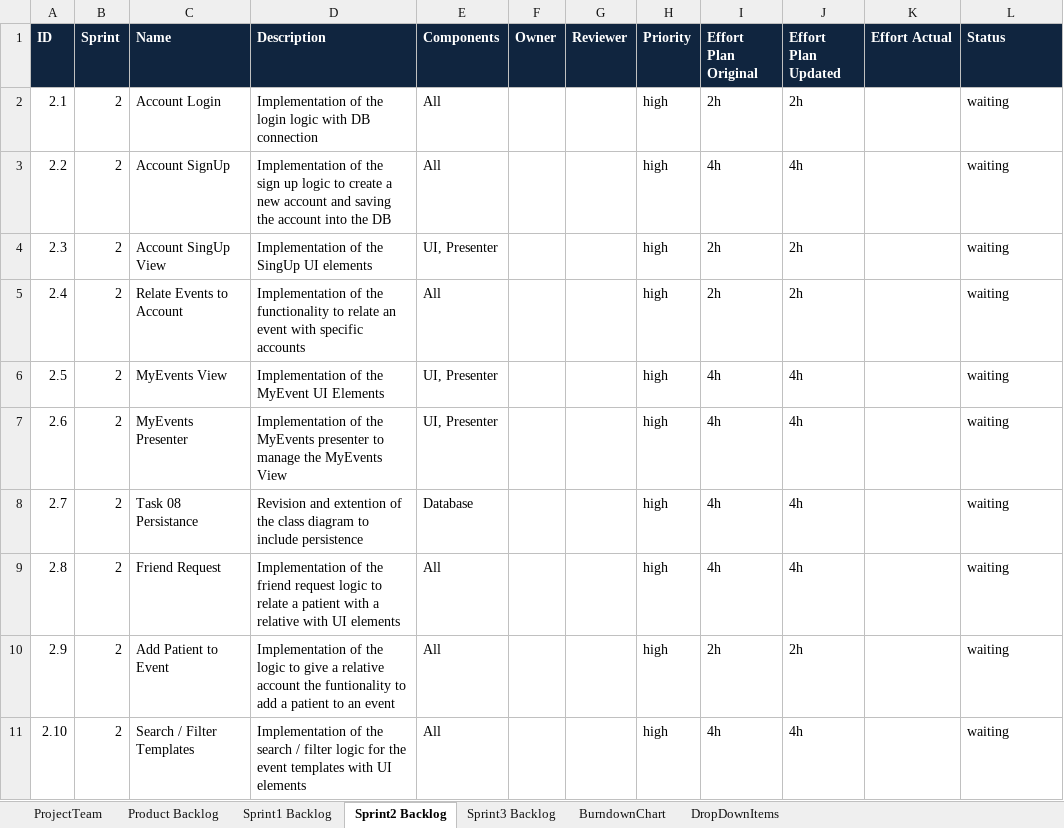
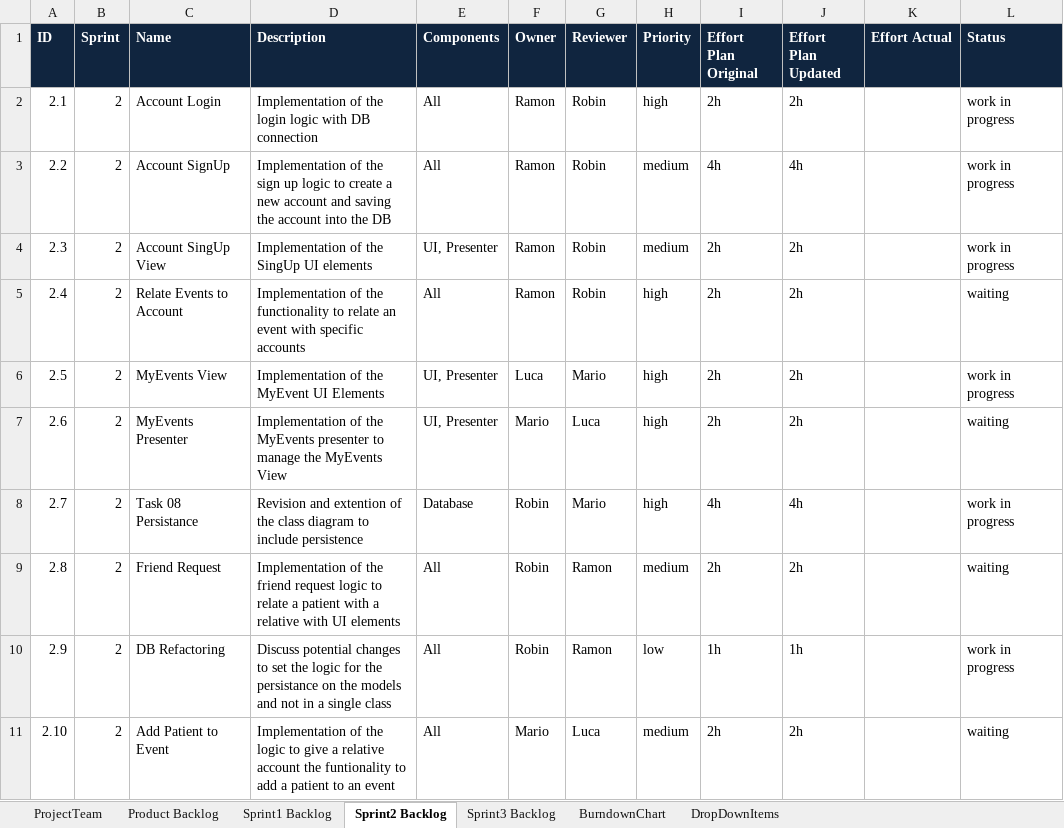
Before and after one commit to beyel3/ch.bfh.bti7081.s2020.black, an Excel workbook: doc/task07/CS2_Task7_Scrum_Setup.xlsx, sheet Sprint2 Backlog, drawn as a sheet; only a part is shown; values as stored, in another font and other column widths than the file's, no borders; the diff covers the shown part only; the diff names each change by its address in the sheet, - before the commit and + after, or states it on an @@ line.

Commit message:
Updated Scrum

```diff
--- a/doc/task07/CS2_Task7_Scrum_Setup.xlsx (sheet Sprint2 Backlog)
+++ b/doc/task07/CS2_Task7_Scrum_Setup.xlsx (sheet Sprint2 Backlog)
-F2:F5 (Owner): (empty)
+F2:F5 (Owner): Ramon
-G2:G5 (Reviewer): (empty)
+G2:G5 (Reviewer): Robin
-L2:L4 (Status): waiting
+L2:L4 (Status): work in progress
-H3:H4 (Priority): high
+H3:H4 (Priority): medium
-F6 (Owner): (empty)
+F6 (Owner): Luca
-G6 (Reviewer): (empty)
+G6 (Reviewer): Mario
-I6:I7 (Effort Plan Original): 4h
+I6:I7 (Effort Plan Original): 2h
-J6:J7 (Effort Plan Updated): 4h
+J6:J7 (Effort Plan Updated): 2h
-L6 (Status): waiting
+L6 (Status): work in progress
-F7 (Owner): (empty)
+F7 (Owner): Mario
-G7 (Reviewer): (empty)
+G7 (Reviewer): Luca
-F8:F10 (Owner): (empty)
+F8:F10 (Owner): Robin
-G8 (Reviewer): (empty)
+G8 (Reviewer): Mario
-L8 (Status): waiting
+L8 (Status): work in progress
-G9:G10 (Reviewer): (empty)
+G9:G10 (Reviewer): Ramon
-H9 (Priority): high
+H9 (Priority): medium
-I9 (Effort Plan Original): 4h
+I9 (Effort Plan Original): 2h
-J9 (Effort Plan Updated): 4h
+J9 (Effort Plan Updated): 2h
-C10 (Name): Add Patient to Event
+C10 (Name): DB Refactoring
-D10 (Description): Implementation of the logic to give a relative account the funtionality to add a patient to an event
+D10 (Description): Discuss potential changes to set the logic for the persistance on the models and not in a single class
-H10 (Priority): high
+H10 (Priority): low
-I10 (Effort Plan Original): 2h
+I10 (Effort Plan Original): 1h
-J10 (Effort Plan Updated): 2h
+J10 (Effort Plan Updated): 1h
-L10 (Status): waiting
+L10 (Status): work in progress
-C11 (Name): Search / Filter Templates
+C11 (Name): Add Patient to Event
-D11 (Description): …of the search / filter logic for the event templates with UI elements
+D11 (Description): …of the logic to give a relative account the funtionality to add a patient to an event
-F11 (Owner): (empty)
+F11 (Owner): Mario
-G11 (Reviewer): (empty)
+G11 (Reviewer): Luca
-H11 (Priority): high
+H11 (Priority): medium
-I11 (Effort Plan Original): 4h
+I11 (Effort Plan Original): 2h
-J11 (Effort Plan Updated): 4h
+J11 (Effort Plan Updated): 2h
```
Also changed, not shown: 59 edited cells elsewhere in this sheet.
